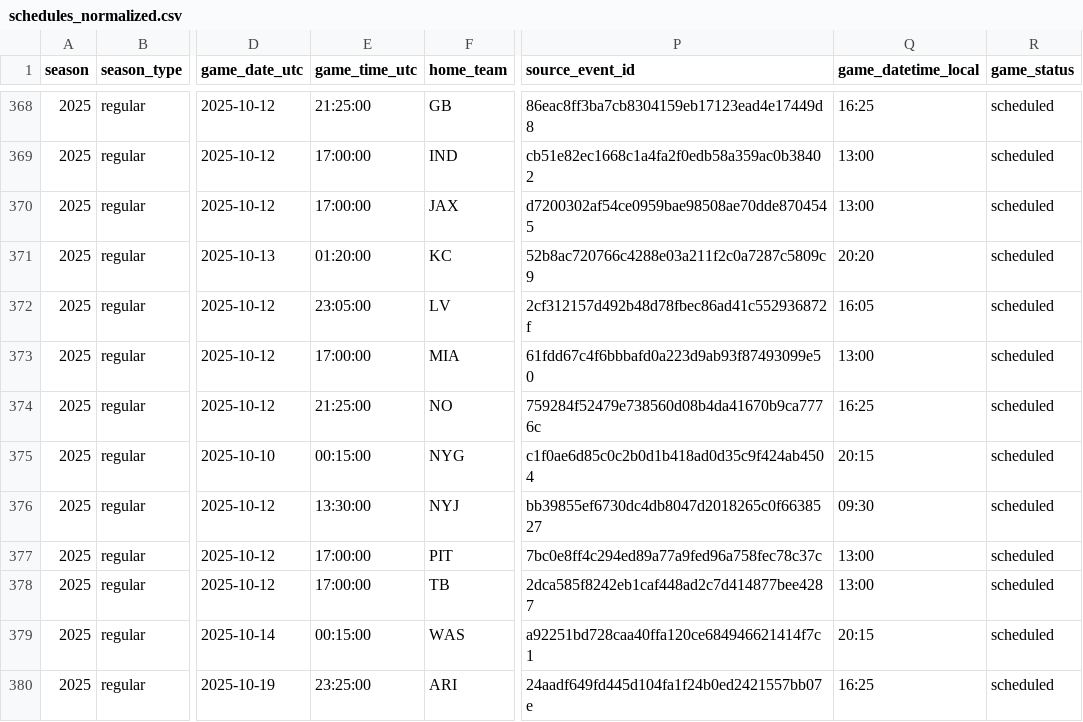
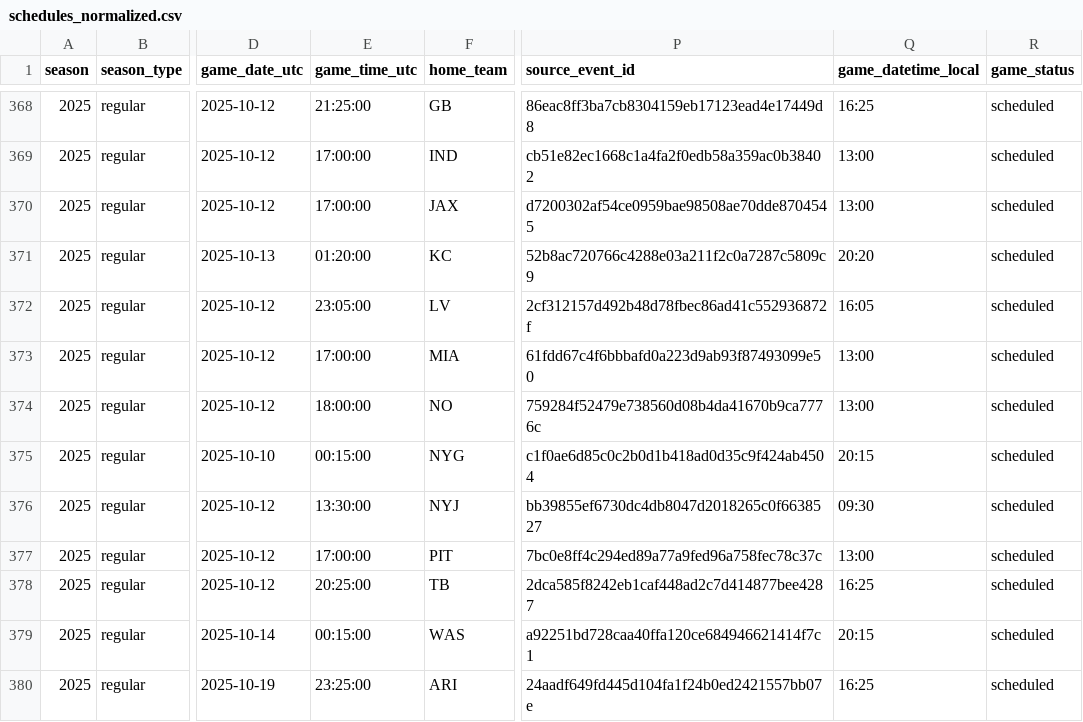
Before and after one commit to Clownworldenjoyer76/football_for_mat, a CSV file: data/processed/schedules/schedules_normalized.csv, drawn as a sheet; only a part is shown, gaps mark what is left out; the diff names each change by its address in the sheet, - before the commit and + after, or states it on an @@ line.

```diff
--- a/data/processed/schedules/schedules_normalized.csv
+++ b/data/processed/schedules/schedules_normalized.csv
-E374 (game_time_utc): 21:25:00
+E374 (game_time_utc): 18:00:00
-Q374 (game_datetime_local): 16:25
+Q374 (game_datetime_local): 13:00
-E378 (game_time_utc): 17:00:00
+E378 (game_time_utc): 20:25:00
-Q378 (game_datetime_local): 13:00
+Q378 (game_datetime_local): 16:25
```
Also changed, not shown: data/final/schedules_latest.csv, data/processed/schedules/schedules_merged.csv, 3 other files.
